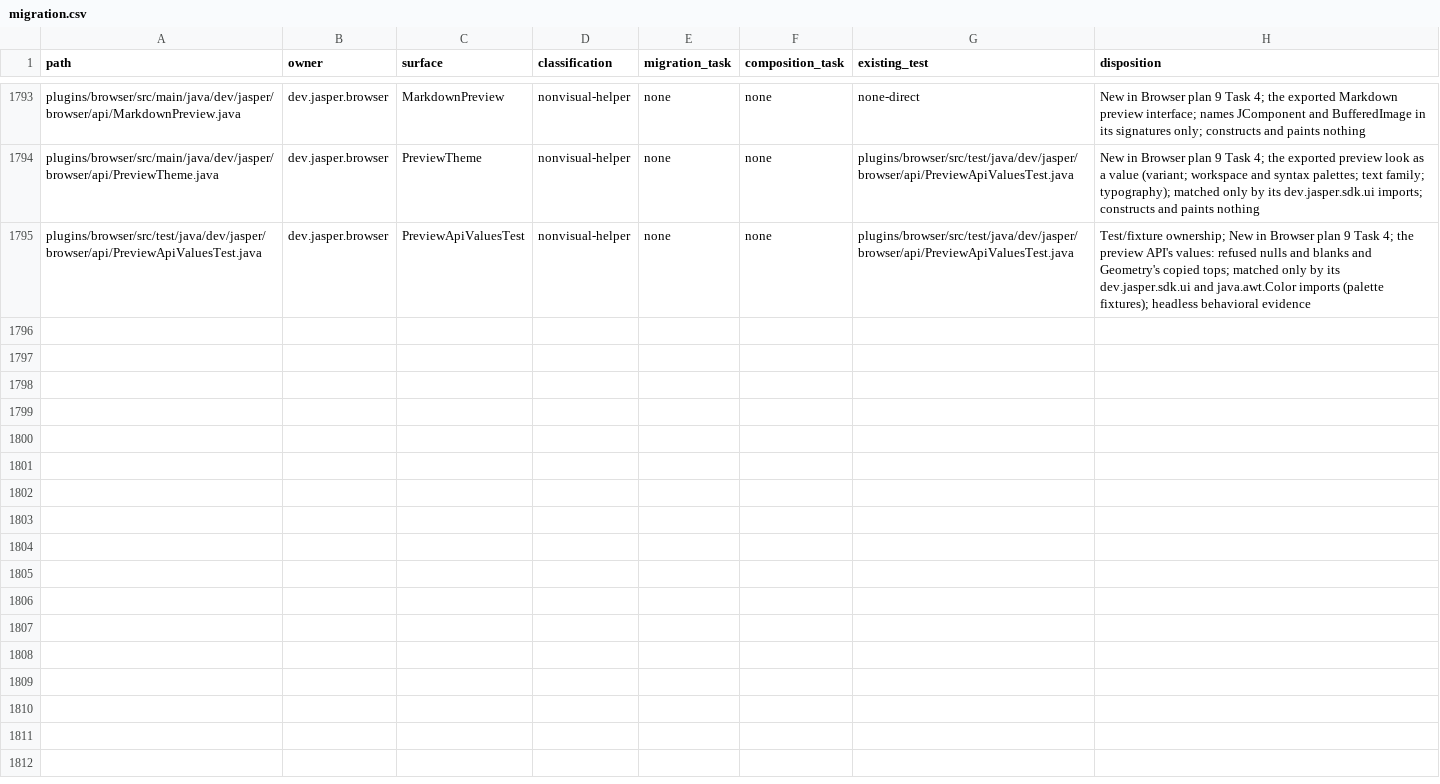
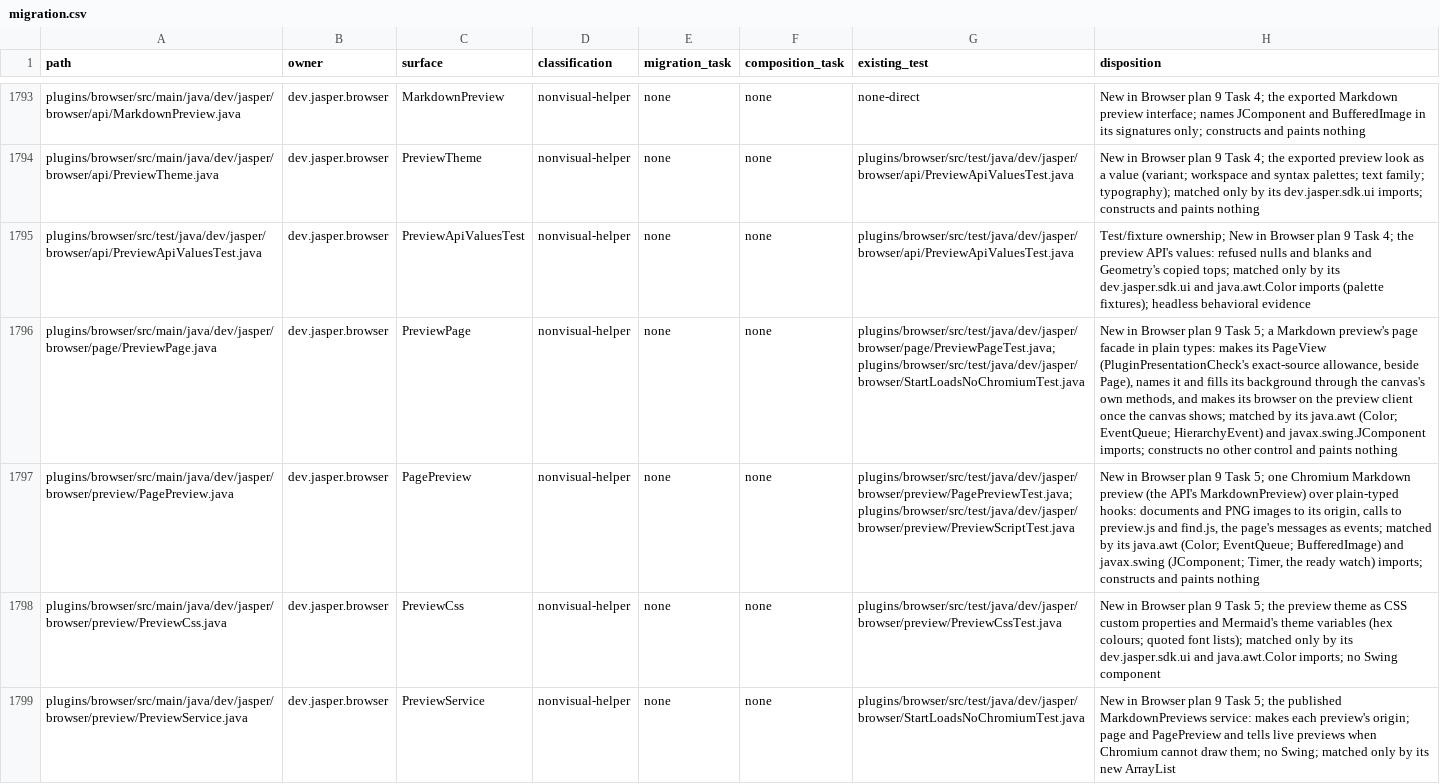
Before and after one commit to an0nn30/Jasper, a CSV file: docs/design/theme-engine/migration.csv, drawn as a sheet; only a part is shown, gaps mark what is left out; the diff covers the shown part only; the diff names each change by its address in the sheet, - before the commit and + after, or states it on an @@ line.

```diff
--- a/docs/design/theme-engine/migration.csv
+++ b/docs/design/theme-engine/migration.csv
+row 1796: plugins/browser/src/main/java/dev/jasper/browser/page/PreviewPage.java | dev.jasper.browser | PreviewPage | nonvisual-helper | none | none | plugins/browser/src/test/java/dev/jasper/browser/page/PreviewPageTest.java;plugins/browser/src/test/java/dev/jasper/browser/StartLoadsNoChromiumTest.java | New in Browser plan 9 Task 5; a Markdown preview's page facade in plain types: makes its PageView (PluginPresentationCheck's exact-source allowance, beside Page), names it and fills its background through the canvas's own methods, and makes its browser on the preview client once the canvas shows; matched by its java.awt (Color; EventQueue; HierarchyEvent) and javax.swing.JComponent imports; constructs no other control and paints nothing
+row 1797: plugins/browser/src/main/java/dev/jasper/browser/preview/PagePreview.java | dev.jasper.browser | PagePreview | nonvisual-helper | none | none | plugins/browser/src/test/java/dev/jasper/browser/preview/PagePreviewTest.java;plugins/browser/src/test/java/dev/jasper/browser/preview/PreviewScriptTest.java | New in Browser plan 9 Task 5; one Chromium Markdown preview (the API's MarkdownPreview) over plain-typed hooks: documents and PNG images to its origin, calls to preview.js and find.js, the page's messages as events; matched by its java.awt (Color; EventQueue; BufferedImage) and javax.swing (JComponent; Timer, the ready watch) imports; constructs and paints nothing
+row 1798: plugins/browser/src/main/java/dev/jasper/browser/preview/PreviewCss.java | dev.jasper.browser | PreviewCss | nonvisual-helper | none | none | plugins/browser/src/test/java/dev/jasper/browser/preview/PreviewCssTest.java | New in Browser plan 9 Task 5; the preview theme as CSS custom properties and Mermaid's theme variables (hex colours; quoted font lists); matched only by its dev.jasper.sdk.ui and java.awt.Color imports; no Swing component
+row 1799: plugins/browser/src/main/java/dev/jasper/browser/preview/PreviewService.java | dev.jasper.browser | PreviewService | nonvisual-helper | none | none | plugins/browser/src/test/java/dev/jasper/browser/StartLoadsNoChromiumTest.java | New in Browser plan 9 Task 5; the published MarkdownPreviews service: makes each preview's origin; page and PagePreview and tells live previews when Chromium cannot draw them; no Swing; matched only by its new ArrayList
```
Also changed, not shown: 4 added rows and 3 edited cells elsewhere in this file, 34 other files.
